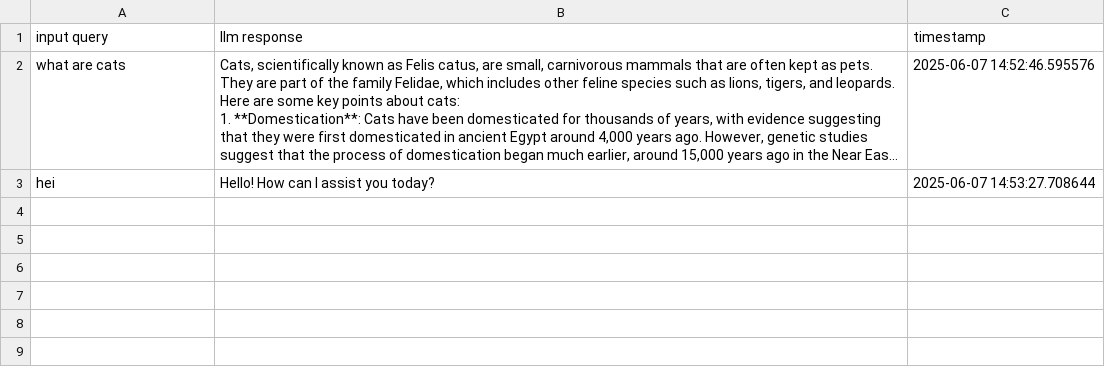
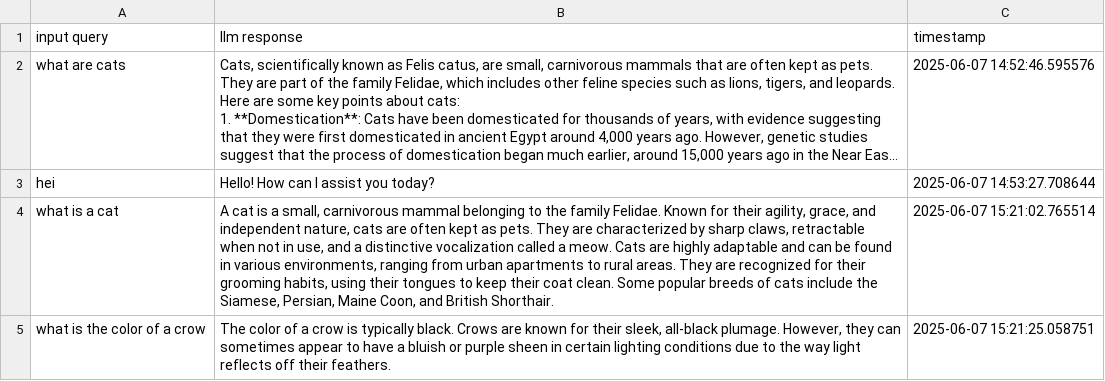
Before and after one commit to definitelyarjun/Agents, a CSV file: .gradio/flagged/dataset1.csv, drawn as a sheet; long unchanged cells end in …; the diff names each change by its address in the sheet, - before the commit and + after, or states it on an @@ line.

Commit message:
Update dataset1.csv

```diff
--- a/.gradio/flagged/dataset1.csv
+++ b/.gradio/flagged/dataset1.csv
+row 4: what is a cat | A cat is a small, carnivorous mammal belonging to the family Felidae. Known for their agility, grace, and independent nature, cats are often kept as pets. They are characterized by sharp claws, retractable when not in use, and a distinctive vocalization called a meow. Cats are highly adaptable and can be found in various environments, ranging from urban apartments to rural areas. They are recognized for their grooming habits, using their tongues to keep their coat clean. Some popular breeds of cats include the Siamese, Persian, Maine Coon, and British Shorthair. | 2025-06-07 15:21:02.765514
+row 5: what is the color of a crow | The color of a crow is typically black. Crows are known for their sleek, all-black plumage. However, they can sometimes appear to have a bluish or purple sheen in certain lighting conditions due to the way light reflects off their feathers. | 2025-06-07 15:21:25.058751
```
